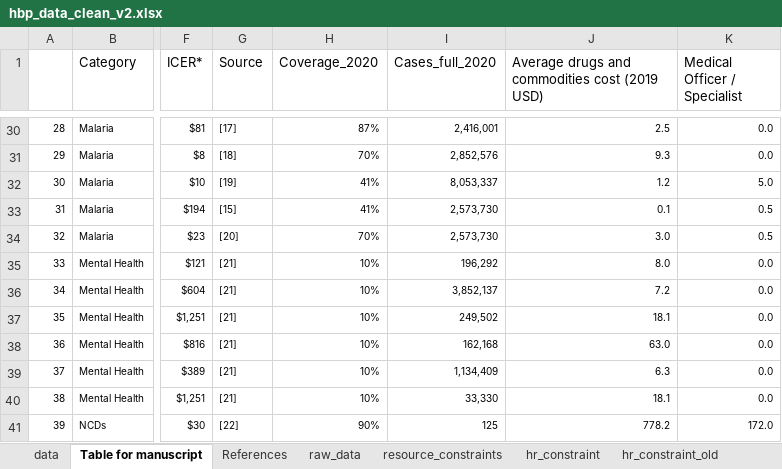
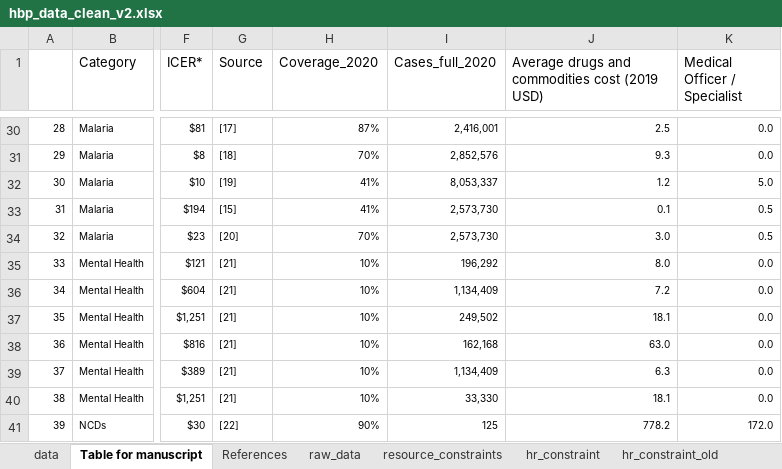
Before and after one commit to sakshimohan/uganda_hbp, an Excel workbook: 2_data/hbp_data_clean_v2.xlsx, sheet Table for manuscript, drawn as a sheet; only a part is shown, gaps mark what is left out; values as stored, in another font and other column widths than the file's, no borders; the diff names each change by its address in the sheet, - before the commit and + after, or states it on an @@ line.

Commit message:
update maximum feasible coverage and cases_scaleup of TB DOTS interventions
update case numbers of basic psychosocial advice

```diff
--- a/2_data/hbp_data_clean_v2.xlsx (sheet Table for manuscript)
+++ b/2_data/hbp_data_clean_v2.xlsx (sheet Table for manuscript)
-I36 (Cases_full_2020): 3,852,137
+I36 (Cases_full_2020): 1,134,409
```
Also changed, not shown: sheet raw_data, sheet data.
